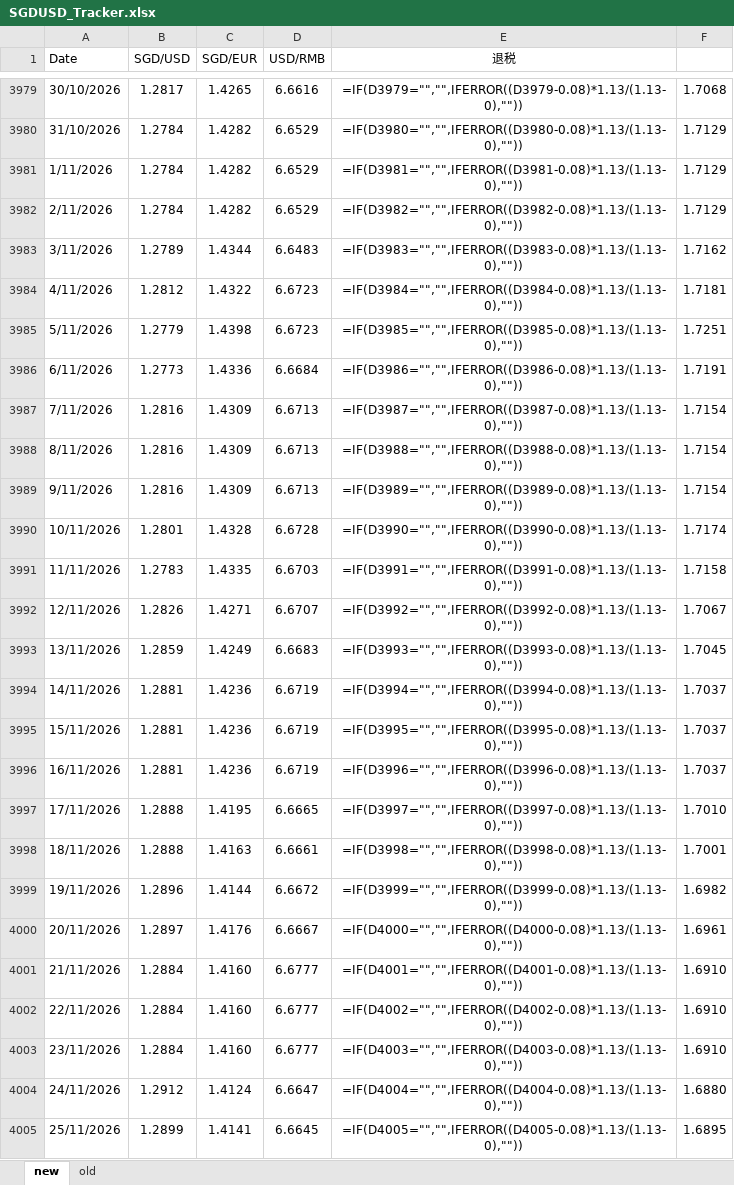
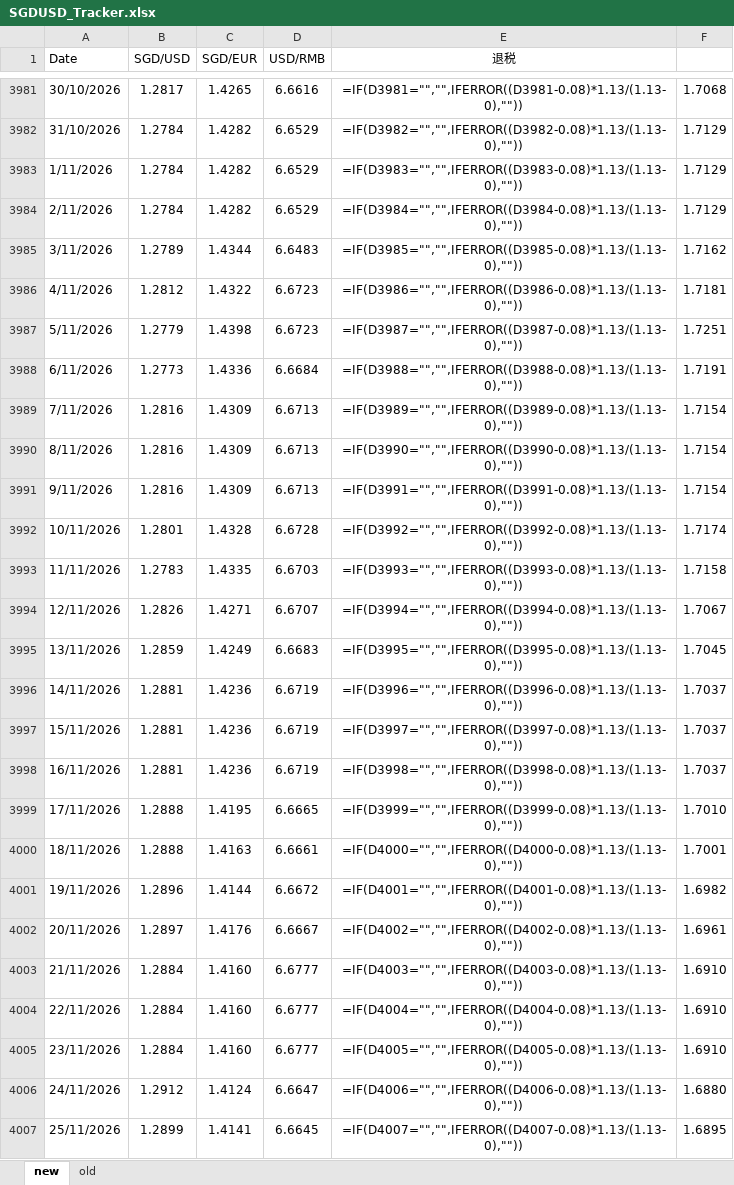
Before and after one commit to kokzeeho/fx-rate-sync, an Excel workbook: SGDUSD_Tracker.xlsx, sheet new, drawn as a sheet; only a part is shown, gaps mark what is left out; values as stored, in another font and other column widths than the file's, no borders; formulas without a stored value are shown as written; addresses are those after the commit; the diff covers the shown part only; the diff names each change by its address in the sheet, - before the commit and + after, or states it on an @@ line.

```diff
--- a/SGDUSD_Tracker.xlsx (sheet new)
+++ b/SGDUSD_Tracker.xlsx (sheet new)
-E3981 (退税): =IF(D3979="","",IFERROR((D3979-0.08)*1.13/(1.13-0),""))
+E3981 (退税): =IF(D3981="","",IFERROR((D3981-0.08)*1.13/(1.13-0),""))
-E3982 (退税): =IF(D3980="","",IFERROR((D3980-0.08)*1.13/(1.13-0),""))
+E3982 (退税): =IF(D3982="","",IFERROR((D3982-0.08)*1.13/(1.13-0),""))
-E3983 (退税): =IF(D3981="","",IFERROR((D3981-0.08)*1.13/(1.13-0),""))
+E3983 (退税): =IF(D3983="","",IFERROR((D3983-0.08)*1.13/(1.13-0),""))
-E3984 (退税): =IF(D3982="","",IFERROR((D3982-0.08)*1.13/(1.13-0),""))
+E3984 (退税): =IF(D3984="","",IFERROR((D3984-0.08)*1.13/(1.13-0),""))
-E3985 (退税): =IF(D3983="","",IFERROR((D3983-0.08)*1.13/(1.13-0),""))
+E3985 (退税): =IF(D3985="","",IFERROR((D3985-0.08)*1.13/(1.13-0),""))
-E3986 (退税): =IF(D3984="","",IFERROR((D3984-0.08)*1.13/(1.13-0),""))
+E3986 (退税): =IF(D3986="","",IFERROR((D3986-0.08)*1.13/(1.13-0),""))
-E3987 (退税): =IF(D3985="","",IFERROR((D3985-0.08)*1.13/(1.13-0),""))
+E3987 (退税): =IF(D3987="","",IFERROR((D3987-0.08)*1.13/(1.13-0),""))
-E3988 (退税): =IF(D3986="","",IFERROR((D3986-0.08)*1.13/(1.13-0),""))
+E3988 (退税): =IF(D3988="","",IFERROR((D3988-0.08)*1.13/(1.13-0),""))
-E3989 (退税): =IF(D3987="","",IFERROR((D3987-0.08)*1.13/(1.13-0),""))
+E3989 (退税): =IF(D3989="","",IFERROR((D3989-0.08)*1.13/(1.13-0),""))
-E3990 (退税): =IF(D3988="","",IFERROR((D3988-0.08)*1.13/(1.13-0),""))
+E3990 (退税): =IF(D3990="","",IFERROR((D3990-0.08)*1.13/(1.13-0),""))
-E3991 (退税): =IF(D3989="","",IFERROR((D3989-0.08)*1.13/(1.13-0),""))
+E3991 (退税): =IF(D3991="","",IFERROR((D3991-0.08)*1.13/(1.13-0),""))
-E3992 (退税): =IF(D3990="","",IFERROR((D3990-0.08)*1.13/(1.13-0),""))
+E3992 (退税): =IF(D3992="","",IFERROR((D3992-0.08)*1.13/(1.13-0),""))
-E3993 (退税): =IF(D3991="","",IFERROR((D3991-0.08)*1.13/(1.13-0),""))
+E3993 (退税): =IF(D3993="","",IFERROR((D3993-0.08)*1.13/(1.13-0),""))
-E3994 (退税): =IF(D3992="","",IFERROR((D3992-0.08)*1.13/(1.13-0),""))
+E3994 (退税): =IF(D3994="","",IFERROR((D3994-0.08)*1.13/(1.13-0),""))
-E3995 (退税): =IF(D3993="","",IFERROR((D3993-0.08)*1.13/(1.13-0),""))
+E3995 (退税): =IF(D3995="","",IFERROR((D3995-0.08)*1.13/(1.13-0),""))
-E3996 (退税): =IF(D3994="","",IFERROR((D3994-0.08)*1.13/(1.13-0),""))
+E3996 (退税): =IF(D3996="","",IFERROR((D3996-0.08)*1.13/(1.13-0),""))
-E3997 (退税): =IF(D3995="","",IFERROR((D3995-0.08)*1.13/(1.13-0),""))
+E3997 (退税): =IF(D3997="","",IFERROR((D3997-0.08)*1.13/(1.13-0),""))
-E3998 (退税): =IF(D3996="","",IFERROR((D3996-0.08)*1.13/(1.13-0),""))
+E3998 (退税): =IF(D3998="","",IFERROR((D3998-0.08)*1.13/(1.13-0),""))
-E3999 (退税): =IF(D3997="","",IFERROR((D3997-0.08)*1.13/(1.13-0),""))
+E3999 (退税): =IF(D3999="","",IFERROR((D3999-0.08)*1.13/(1.13-0),""))
-E4000 (退税): =IF(D3998="","",IFERROR((D3998-0.08)*1.13/(1.13-0),""))
+E4000 (退税): =IF(D4000="","",IFERROR((D4000-0.08)*1.13/(1.13-0),""))
-E4001 (退税): =IF(D3999="","",IFERROR((D3999-0.08)*1.13/(1.13-0),""))
+E4001 (退税): =IF(D4001="","",IFERROR((D4001-0.08)*1.13/(1.13-0),""))
-E4002 (退税): =IF(D4000="","",IFERROR((D4000-0.08)*1.13/(1.13-0),""))
+E4002 (退税): =IF(D4002="","",IFERROR((D4002-0.08)*1.13/(1.13-0),""))
-E4003 (退税): =IF(D4001="","",IFERROR((D4001-0.08)*1.13/(1.13-0),""))
+E4003 (退税): =IF(D4003="","",IFERROR((D4003-0.08)*1.13/(1.13-0),""))
-E4004 (退税): =IF(D4002="","",IFERROR((D4002-0.08)*1.13/(1.13-0),""))
+E4004 (退税): =IF(D4004="","",IFERROR((D4004-0.08)*1.13/(1.13-0),""))
-E4005 (退税): =IF(D4003="","",IFERROR((D4003-0.08)*1.13/(1.13-0),""))
+E4005 (退税): =IF(D4005="","",IFERROR((D4005-0.08)*1.13/(1.13-0),""))
-E4006 (退税): =IF(D4004="","",IFERROR((D4004-0.08)*1.13/(1.13-0),""))
+E4006 (退税): =IF(D4006="","",IFERROR((D4006-0.08)*1.13/(1.13-0),""))
-E4007 (退税): =IF(D4005="","",IFERROR((D4005-0.08)*1.13/(1.13-0),""))
+E4007 (退税): =IF(D4007="","",IFERROR((D4007-0.08)*1.13/(1.13-0),""))
```
Also changed, not shown: 2 added rows and 32 edited cells elsewhere in this sheet, charts or pictures, 1 other file.
